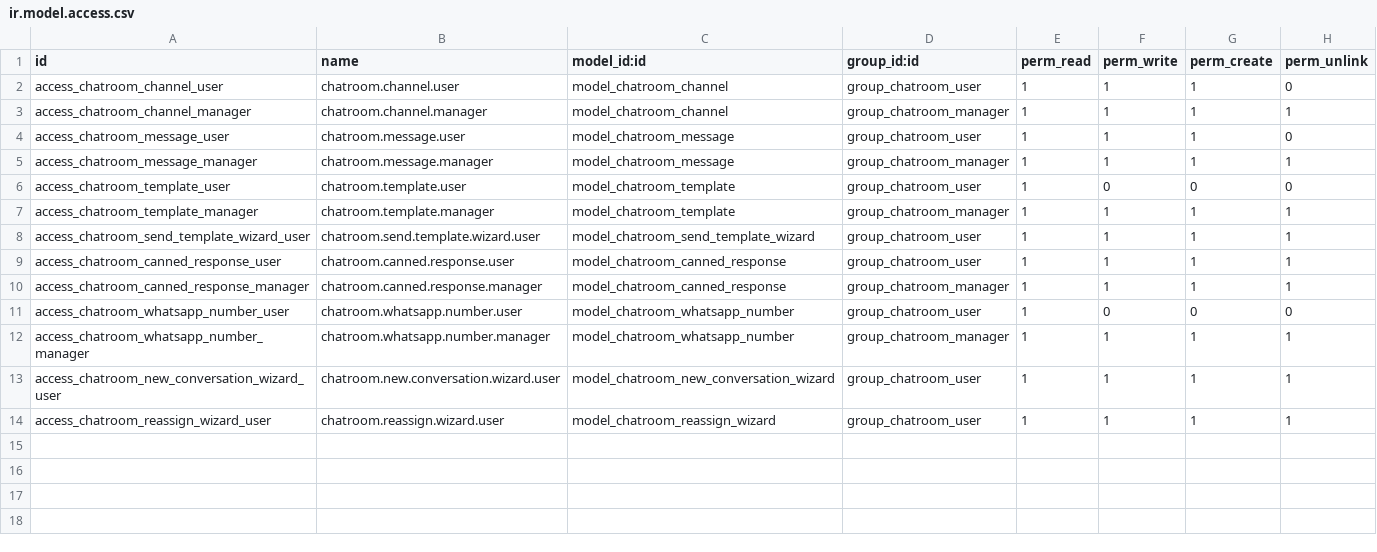
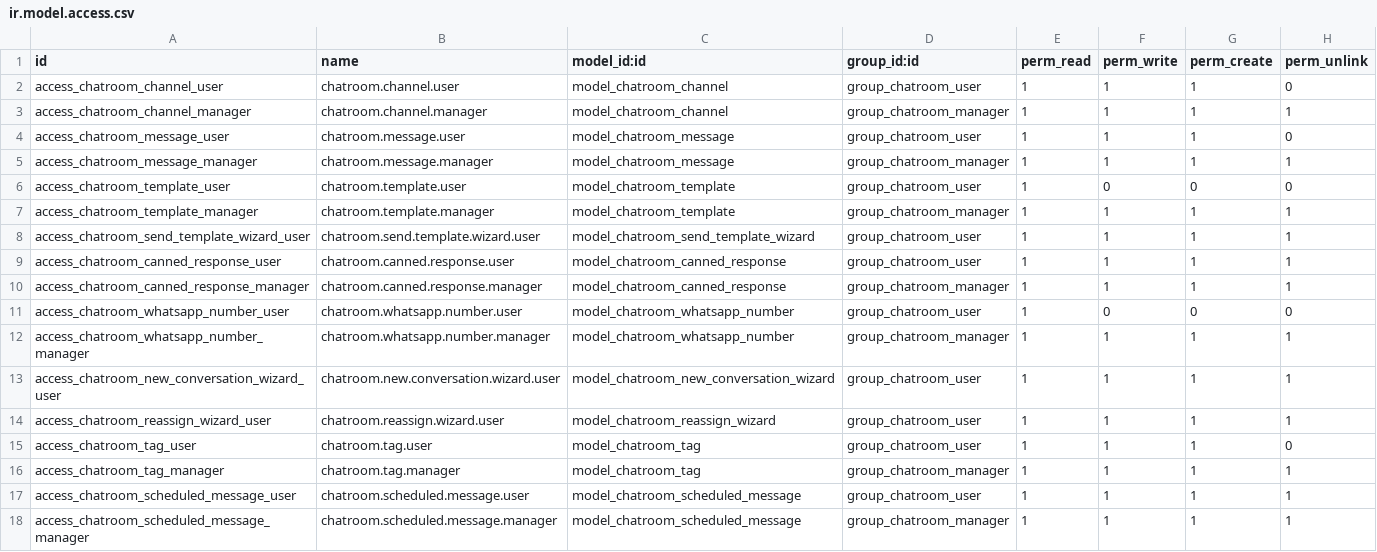
Before and after one commit to brphoto/Prueba_Odoo, a CSV file: chatroom_whatsapp/security/ir.model.access.csv, drawn as a sheet; the diff names each change by its address in the sheet, - before the commit and + after, or states it on an @@ line.

Commit message:
Horario de atención, etiquetas, transferir línea, mensajes programados e IA de precios
Cinco mejoras elegidas por el usuario para seguir profesionalizando el
chatroom:

- Horario de atención configurable con aviso automático fuera de hora
  (una vez por día por conversación, no en cada mensaje nocturno).
- Etiquetas libres (chatroom.tag) para categorizar conversaciones más
  allá del estado/intención de IA, filtrables y agrupables en la vista
  clásica; se agregan/quitan desde el encabezado del chat.
- Transferir conversación a otra línea/equipo reutilizando el campo
  whatsapp_number_id de siempre: al cambiar de línea queda una nota
  interna con el rastro y se reparte sola entre el equipo nuevo si no
  se pidió también un agente puntual.
- Mensajes programados (chatroom.scheduled.message + cron cada 5 min)
  para dejar un texto armado y que salga solo más tarde, con lista de
  pendientes cancelable desde el propio composer.
- Automatización de IA para consultas de precio: busca productos que el
  cliente mencionó por nombre y le pasa al modelo SOLO esos precios
  reales de Odoo como contexto obligatorio, en vez de dejar que invente
  un número.

Validado con py_compile de todo el módulo, parseo de XML y chequeo de
que todos los archivos referenciados en el manifest existen. Sin prueba
en navegador todavía (ver README, sección Alcance de esta versión).

```diff
--- a/chatroom_whatsapp/security/ir.model.access.csv
+++ b/chatroom_whatsapp/security/ir.model.access.csv
+row 15: access_chatroom_tag_user | chatroom.tag.user | model_chatroom_tag | group_chatroom_user | 1 | 1 | 1 | 0
+row 16: access_chatroom_tag_manager | chatroom.tag.manager | model_chatroom_tag | group_chatroom_manager | 1 | 1 | 1 | 1
+row 17: access_chatroom_scheduled_message_user | chatroom.scheduled.message.user | model_chatroom_scheduled_message | group_chatroom_user | 1 | 1 | 1 | 1
+row 18: access_chatroom_scheduled_message_manager | chatroom.scheduled.message.manager | model_chatroom_scheduled_message | group_chatroom_manager | 1 | 1 | 1 | 1
```
Also changed, not shown: 18 other files.
